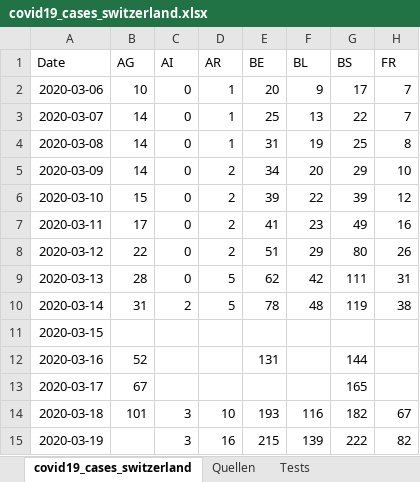
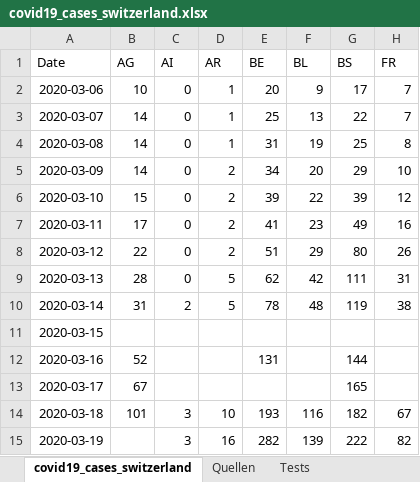
Before and after one commit to stat1x/covid19-cases-switzerland, an Excel workbook: covid19_cases_switzerland.xlsx, sheet covid19_cases_switzerland, drawn as a sheet; only a part is shown; values as stored, in another font and other column widths than the file's, no borders; the diff names each change by its address in the sheet, - before the commit and + after, or states it on an @@ line.

```diff
--- a/covid19_cases_switzerland.xlsx (sheet covid19_cases_switzerland)
+++ b/covid19_cases_switzerland.xlsx (sheet covid19_cases_switzerland)
-E15 (BE): 215
+E15 (BE): 282
```
Also changed, not shown: 1 other file.
